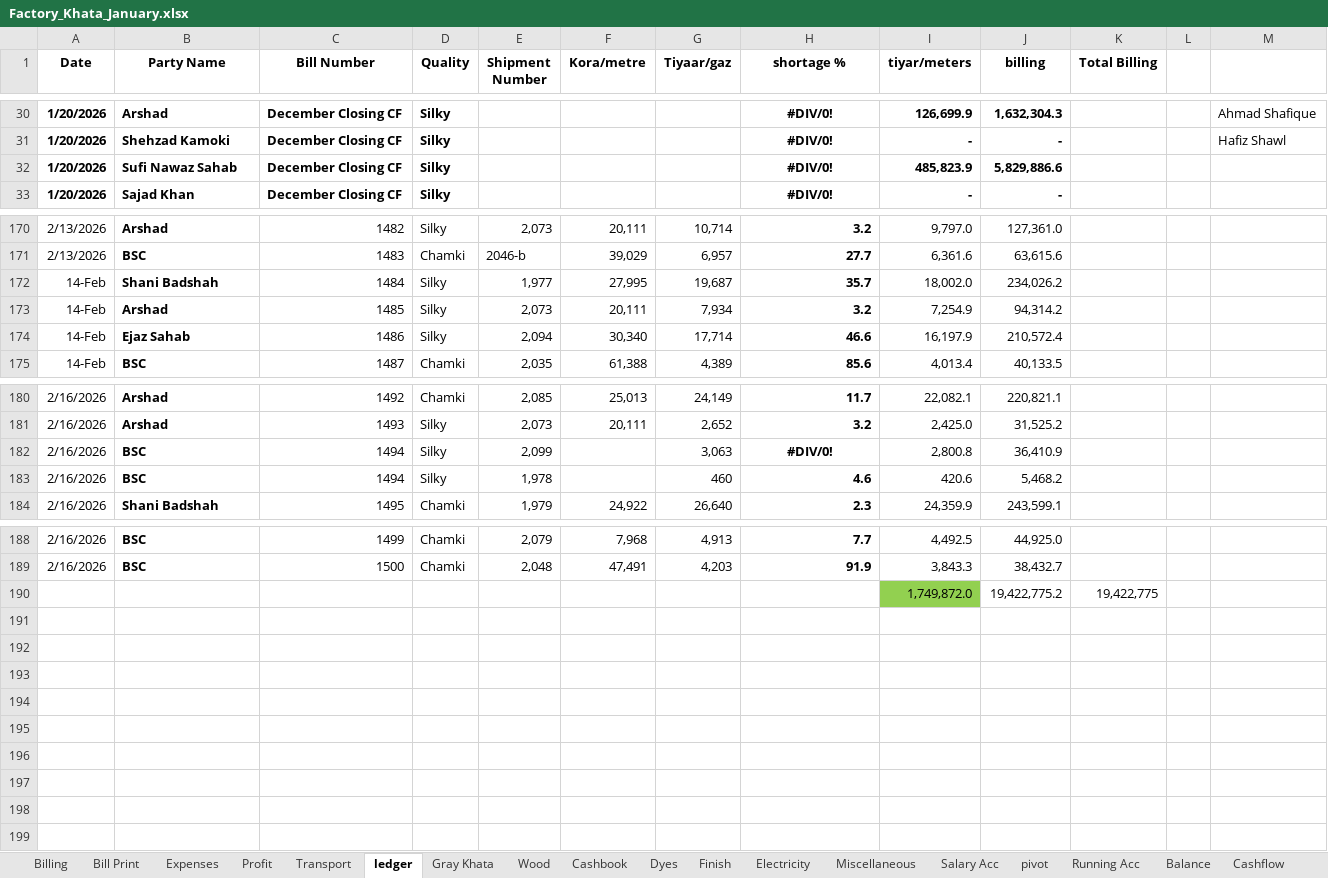
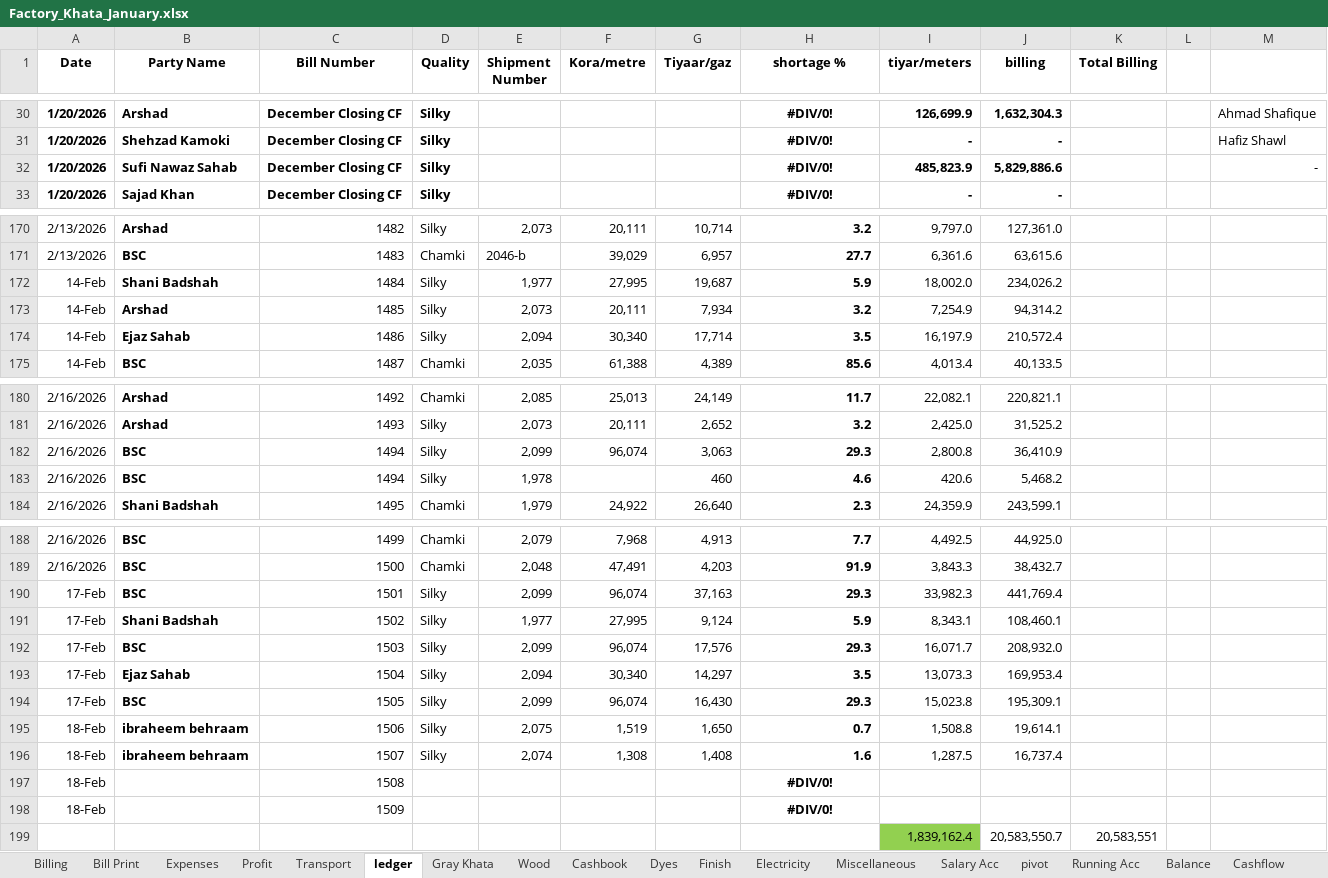
Before and after one commit to omerrazzaq4/AlHamd_Jan, an Excel workbook: Factory_Khata_January.xlsx, sheet ledger, drawn as a sheet; only a part is shown, gaps mark what is left out; values as stored, in another font and other column widths than the file's, no borders; charts and pictures and conditional formats and table styles not drawn; removed rows and columns are numbered as before the commit, all else as after; the diff names each change by its address in the sheet, - before the commit and + after, or states it on an @@ line.

```diff
--- a/Factory_Khata_January.xlsx (sheet ledger)
+++ b/Factory_Khata_January.xlsx (sheet ledger)
-M32: (empty)
+M32: -
-H172 (shortage %): 35.7
+H172 (shortage %): 5.9
-H174 (shortage %): 46.6
+H174 (shortage %): 3.5
-F182 (Kora/metre): (empty)
+F182 (Kora/metre): 96,074
-H182 (shortage %): #DIV/0!
+H182 (shortage %): 29.3
-H182 alignment: center
+H182 alignment: right
-row 190:  |  |  |  |  |  |  |  | 1,749,872.0 | 19,422,775.2 | 19,422,775
+row 190: 17-Feb | BSC | 1501 | Silky | 2,099 | 96,074 | 37,163 | 29.3 | 33,982.3 | 441,769.4
+row 191: 17-Feb | Shani Badshah | 1502 | Silky | 1,977 | 27,995 | 9,124 | 5.9 | 8,343.1 | 108,460.1
+row 192: 17-Feb | BSC | 1503 | Silky | 2,099 | 96,074 | 17,576 | 29.3 | 16,071.7 | 208,932.0
+row 193: 17-Feb | Ejaz Sahab | 1504 | Silky | 2,094 | 30,340 | 14,297 | 3.5 | 13,073.3 | 169,953.4
+row 194: 17-Feb | BSC | 1505 | Silky | 2,099 | 96,074 | 16,430 | 29.3 | 15,023.8 | 195,309.1
+row 195: 18-Feb | ibraheem behraam | 1506 | Silky | 2,075 | 1,519 | 1,650 | 0.7 | 1,508.8 | 19,614.1
+row 196: 18-Feb | ibraheem behraam | 1507 | Silky | 2,074 | 1,308 | 1,408 | 1.6 | 1,287.5 | 16,737.4
+row 197: 18-Feb |  | 1508 |  |  |  |  | #DIV/0!
+row 198: 18-Feb |  | 1509 |  |  |  |  | #DIV/0!
+row 199:  |  |  |  |  |  |  |  | 1,839,162.4 | 20,583,550.7 | 20,583,551
```
Also changed, not shown: sheet Cashbook, sheet pivot, sheet Billing, sheet Wood, sheet Dyes, sheet Profit, 4 more sheets, formulas that keep their value.
